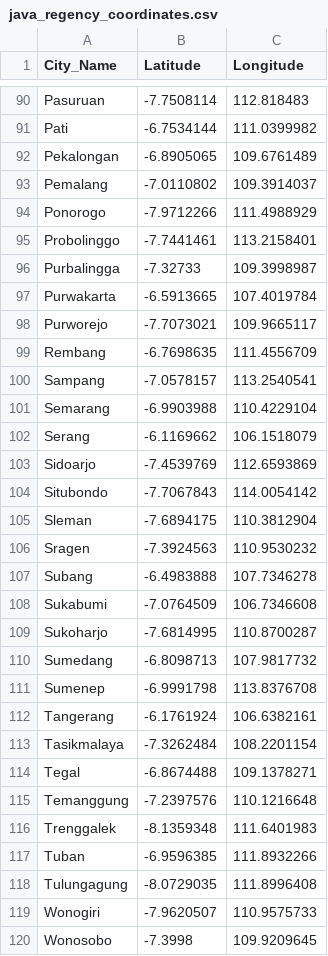
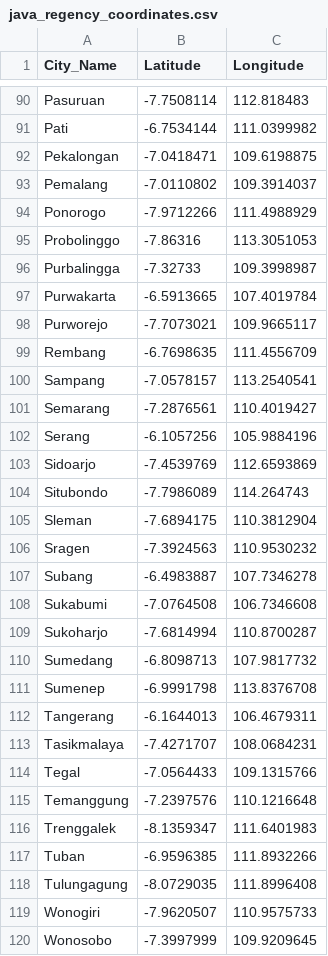
Before and after one commit to achilles157/clustering-jobs, a CSV file: data/java_regency_coordinates.csv, drawn as a sheet; only a part is shown, gaps mark what is left out; the diff covers the shown part only.

```diff
--- a/data/java_regency_coordinates.csv
+++ b/data/java_regency_coordinates.csv
@@ -91,6 +91,6 @@ Pasuruan,-7.7508114,112.818483
 Pati,-6.7534144,111.0399982
-Pekalongan,-6.8905065,109.6761489
+Pekalongan,-7.0418471,109.6198875
 Pemalang,-7.0110802,109.3914037
 Ponorogo,-7.9712266,111.4988929
-Probolinggo,-7.7441461,113.2158401
+Probolinggo,-7.86316,113.3051053
 Purbalingga,-7.32733,109.3998987
@@ -100,18 +100,18 @@ Rembang,-6.7698635,111.4556709
 Sampang,-7.0578157,113.2540541
-Semarang,-6.9903988,110.4229104
-Serang,-6.1169662,106.1518079
+Semarang,-7.2876561,110.4019427
+Serang,-6.1057256,105.9884196
 Sidoarjo,-7.4539769,112.6593869
-Situbondo,-7.7067843,114.0054142
+Situbondo,-7.7986089,114.264743
 Sleman,-7.6894175,110.3812904
 Sragen,-7.3924563,110.9530232
-Subang,-6.4983888,107.7346278
-Sukabumi,-7.0764509,106.7346608
-Sukoharjo,-7.6814995,110.8700287
+Subang,-6.4983887,107.7346278
+Sukabumi,-7.0764508,106.7346608
+Sukoharjo,-7.6814994,110.8700287
 Sumedang,-6.8098713,107.9817732
 Sumenep,-6.9991798,113.8376708
-Tangerang,-6.1761924,106.6382161
-Tasikmalaya,-7.3262484,108.2201154
-Tegal,-6.8674488,109.1378271
+Tangerang,-6.1644013,106.4679311
+Tasikmalaya,-7.4271707,108.0684231
+Tegal,-7.0564433,109.1315766
 Temanggung,-7.2397576,110.1216648
-Trenggalek,-8.1359348,111.6401983
+Trenggalek,-8.1359347,111.6401983
 Tuban,-6.9596385,111.8932266
@@ -119,2 +119,2 @@ Tulungagung,-8.0729035,111.8996408
 Wonogiri,-7.9620507,110.9575733
-Wonosobo,-7.3998,109.9209645
+Wonosobo,-7.3997999,109.9209645
```
Also changed, not shown: 34 edited cells elsewhere in this file, data/java_job_market_final_analysis.csv, data/java_job_market_hubs_final.csv, 17 other files.
